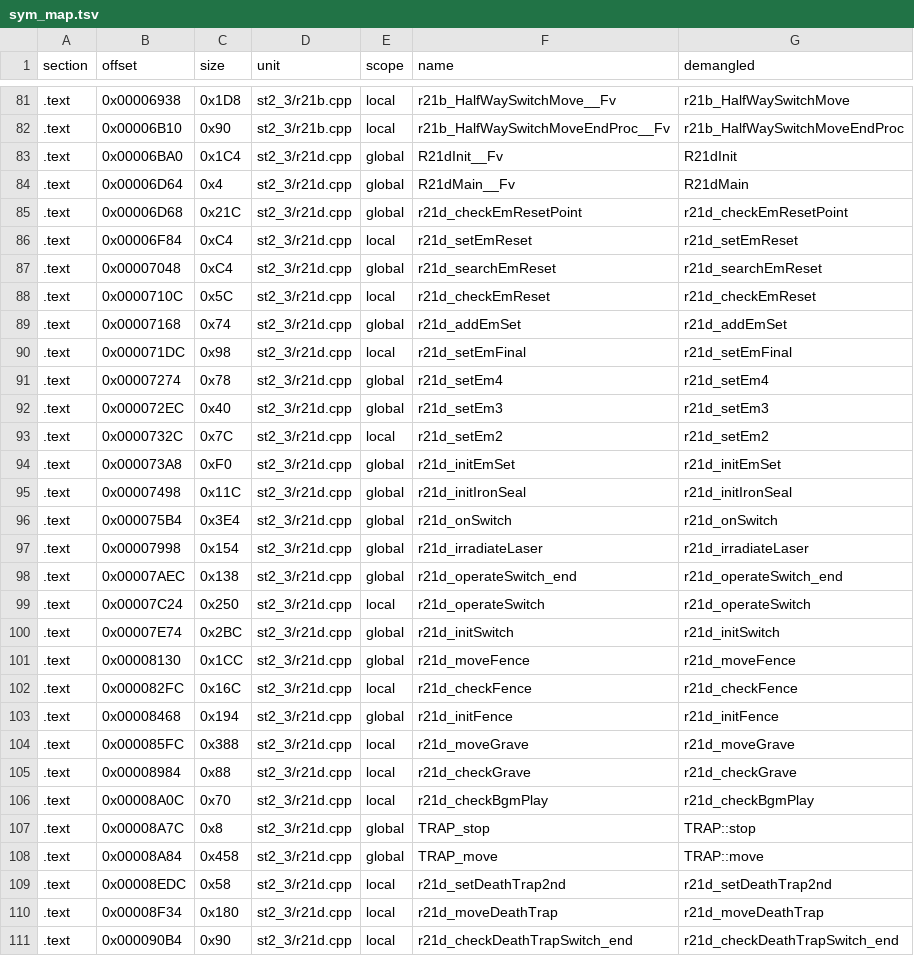
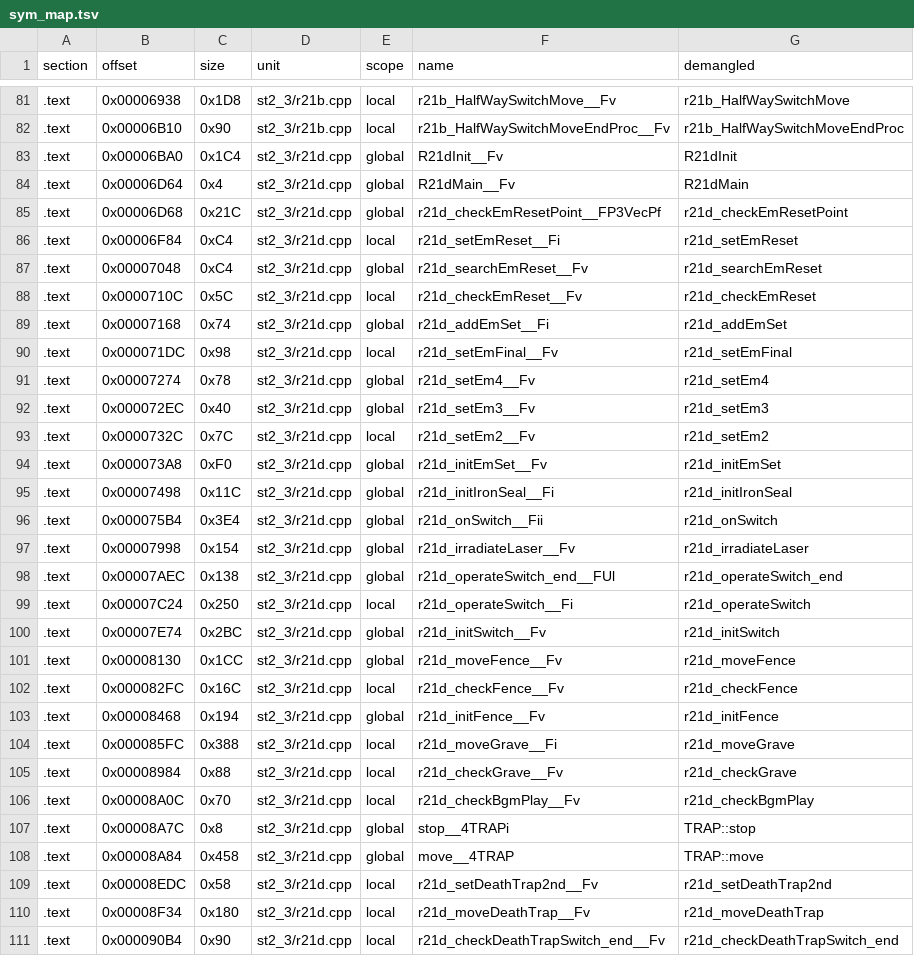
Before and after one commit to Penguinjanator/re4, a TSV file: config/G4BE08/modules/st2_3/sym_map.tsv, drawn as a sheet; only a part is shown, gaps mark what is left out; the diff covers the shown part only.

Commit message:
rooms 10B: r21d 31/33, r213 27/30, r223 27/29, r227 25/30, r214 15/25 written (data identical); room idioms

```diff
--- a/config/G4BE08/modules/st2_3/sym_map.tsv
+++ b/config/G4BE08/modules/st2_3/sym_map.tsv
@@ -84,28 +84,28 @@ section	offset	size	unit	scope	name	demangled
 .text	0x00006D64	0x4	st2_3/r21d.cpp	global	R21dMain__Fv	R21dMain
-.text	0x00006D68	0x21C	st2_3/r21d.cpp	global	r21d_checkEmResetPoint	r21d_checkEmResetPoint
-.text	0x00006F84	0xC4	st2_3/r21d.cpp	local	r21d_setEmReset	r21d_setEmReset
-.text	0x00007048	0xC4	st2_3/r21d.cpp	global	r21d_searchEmReset	r21d_searchEmReset
-.text	0x0000710C	0x5C	st2_3/r21d.cpp	local	r21d_checkEmReset	r21d_checkEmReset
-.text	0x00007168	0x74	st2_3/r21d.cpp	global	r21d_addEmSet	r21d_addEmSet
-.text	0x000071DC	0x98	st2_3/r21d.cpp	local	r21d_setEmFinal	r21d_setEmFinal
-.text	0x00007274	0x78	st2_3/r21d.cpp	global	r21d_setEm4	r21d_setEm4
-.text	0x000072EC	0x40	st2_3/r21d.cpp	global	r21d_setEm3	r21d_setEm3
-.text	0x0000732C	0x7C	st2_3/r21d.cpp	local	r21d_setEm2	r21d_setEm2
-.text	0x000073A8	0xF0	st2_3/r21d.cpp	global	r21d_initEmSet	r21d_initEmSet
-.text	0x00007498	0x11C	st2_3/r21d.cpp	global	r21d_initIronSeal	r21d_initIronSeal
-.text	0x000075B4	0x3E4	st2_3/r21d.cpp	global	r21d_onSwitch	r21d_onSwitch
-.text	0x00007998	0x154	st2_3/r21d.cpp	global	r21d_irradiateLaser	r21d_irradiateLaser
-.text	0x00007AEC	0x138	st2_3/r21d.cpp	global	r21d_operateSwitch_end	r21d_operateSwitch_end
-.text	0x00007C24	0x250	st2_3/r21d.cpp	local	r21d_operateSwitch	r21d_operateSwitch
-.text	0x00007E74	0x2BC	st2_3/r21d.cpp	global	r21d_initSwitch	r21d_initSwitch
-.text	0x00008130	0x1CC	st2_3/r21d.cpp	global	r21d_moveFence	r21d_moveFence
-.text	0x000082FC	0x16C	st2_3/r21d.cpp	local	r21d_checkFence	r21d_checkFence
-.text	0x00008468	0x194	st2_3/r21d.cpp	global	r21d_initFence	r21d_initFence
-.text	0x000085FC	0x388	st2_3/r21d.cpp	local	r21d_moveGrave	r21d_moveGrave
-.text	0x00008984	0x88	st2_3/r21d.cpp	local	r21d_checkGrave	r21d_checkGrave
-.text	0x00008A0C	0x70	st2_3/r21d.cpp	local	r21d_checkBgmPlay	r21d_checkBgmPlay
-.text	0x00008A7C	0x8	st2_3/r21d.cpp	global	TRAP_stop	TRAP::stop
-.text	0x00008A84	0x458	st2_3/r21d.cpp	global	TRAP_move	TRAP::move
-.text	0x00008EDC	0x58	st2_3/r21d.cpp	local	r21d_setDeathTrap2nd	r21d_setDeathTrap2nd
-.text	0x00008F34	0x180	st2_3/r21d.cpp	local	r21d_moveDeathTrap	r21d_moveDeathTrap
-.text	0x000090B4	0x90	st2_3/r21d.cpp	local	r21d_checkDeathTrapSwitch_end	r21d_checkDeathTrapSwitch_end
+.text	0x00006D68	0x21C	st2_3/r21d.cpp	global	r21d_checkEmResetPoint__FP3VecPf	r21d_checkEmResetPoint
+.text	0x00006F84	0xC4	st2_3/r21d.cpp	local	r21d_setEmReset__Fi	r21d_setEmReset
+.text	0x00007048	0xC4	st2_3/r21d.cpp	global	r21d_searchEmReset__Fv	r21d_searchEmReset
+.text	0x0000710C	0x5C	st2_3/r21d.cpp	local	r21d_checkEmReset__Fv	r21d_checkEmReset
+.text	0x00007168	0x74	st2_3/r21d.cpp	global	r21d_addEmSet__Fi	r21d_addEmSet
+.text	0x000071DC	0x98	st2_3/r21d.cpp	local	r21d_setEmFinal__Fv	r21d_setEmFinal
+.text	0x00007274	0x78	st2_3/r21d.cpp	global	r21d_setEm4__Fv	r21d_setEm4
+.text	0x000072EC	0x40	st2_3/r21d.cpp	global	r21d_setEm3__Fv	r21d_setEm3
+.text	0x0000732C	0x7C	st2_3/r21d.cpp	local	r21d_setEm2__Fv	r21d_setEm2
+.text	0x000073A8	0xF0	st2_3/r21d.cpp	global	r21d_initEmSet__Fv	r21d_initEmSet
+.text	0x00007498	0x11C	st2_3/r21d.cpp	global	r21d_initIronSeal__Fi	r21d_initIronSeal
+.text	0x000075B4	0x3E4	st2_3/r21d.cpp	global	r21d_onSwitch__Fii	r21d_onSwitch
+.text	0x00007998	0x154	st2_3/r21d.cpp	global	r21d_irradiateLaser__Fv	r21d_irradiateLaser
+.text	0x00007AEC	0x138	st2_3/r21d.cpp	global	r21d_operateSwitch_end__FUl	r21d_operateSwitch_end
+.text	0x00007C24	0x250	st2_3/r21d.cpp	local	r21d_operateSwitch__Fi	r21d_operateSwitch
+.text	0x00007E74	0x2BC	st2_3/r21d.cpp	global	r21d_initSwitch__Fv	r21d_initSwitch
+.text	0x00008130	0x1CC	st2_3/r21d.cpp	global	r21d_moveFence__Fv	r21d_moveFence
+.text	0x000082FC	0x16C	st2_3/r21d.cpp	local	r21d_checkFence__Fv	r21d_checkFence
+.text	0x00008468	0x194	st2_3/r21d.cpp	global	r21d_initFence__Fv	r21d_initFence
+.text	0x000085FC	0x388	st2_3/r21d.cpp	local	r21d_moveGrave__Fi	r21d_moveGrave
+.text	0x00008984	0x88	st2_3/r21d.cpp	local	r21d_checkGrave__Fv	r21d_checkGrave
+.text	0x00008A0C	0x70	st2_3/r21d.cpp	local	r21d_checkBgmPlay__Fv	r21d_checkBgmPlay
+.text	0x00008A7C	0x8	st2_3/r21d.cpp	global	stop__4TRAPi	TRAP::stop
+.text	0x00008A84	0x458	st2_3/r21d.cpp	global	move__4TRAP	TRAP::move
+.text	0x00008EDC	0x58	st2_3/r21d.cpp	local	r21d_setDeathTrap2nd__Fv	r21d_setDeathTrap2nd
+.text	0x00008F34	0x180	st2_3/r21d.cpp	local	r21d_moveDeathTrap__Fv	r21d_moveDeathTrap
+.text	0x000090B4	0x90	st2_3/r21d.cpp	local	r21d_checkDeathTrapSwitch_end__Fv	r21d_checkDeathTrapSwitch_end
```
Also changed, not shown: 55 edited cells elsewhere in this file, config/G4BE08/modules/st2_2/sym_map.tsv, 9 other files.
